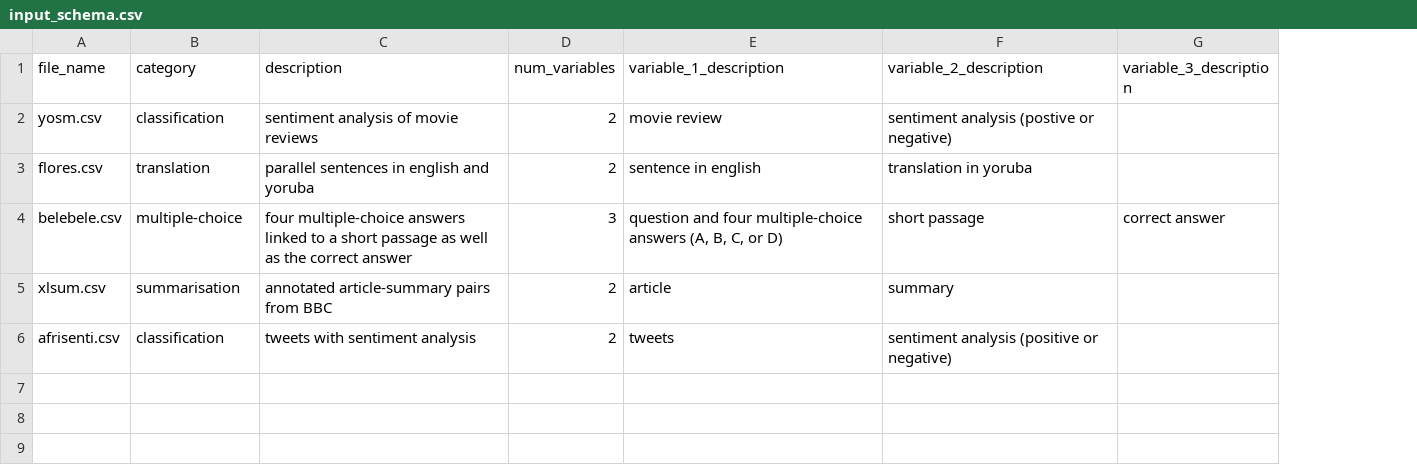
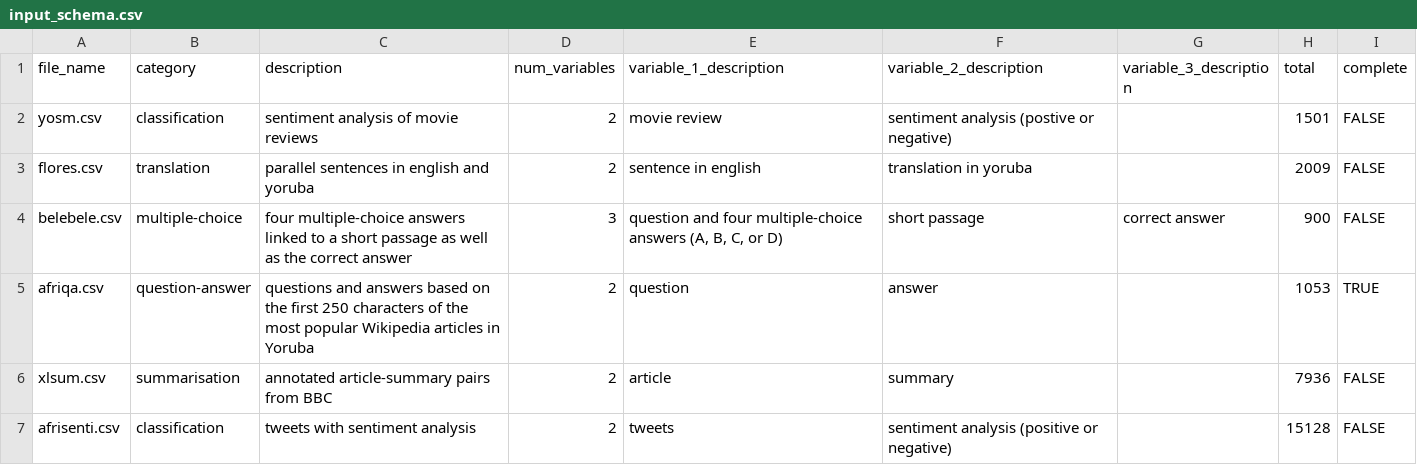
Before and after one commit to generalpurposelab/instruct-global, a CSV file: input/input_schema.csv, drawn as a sheet; addresses are those after the commit; the diff names each change by its address in the sheet, - before the commit and + after, or states it on an @@ line.

```diff
--- a/input/input_schema.csv
+++ b/input/input_schema.csv
+column H (total), rows 2-4: 1501 | 2009 | 900; rows 6-7: 7936 | 15128
+column I (complete), rows 2-4: all FALSE; rows 6-7: FALSE | FALSE
+row 5: afriqa.csv | question-answer | questions and answers based on the first 250 characters of the most popular Wikipedia articles in Yoruba | 2 | question | answer |  | 1053 | TRUE
```
Also changed, not shown: 4 other files.
